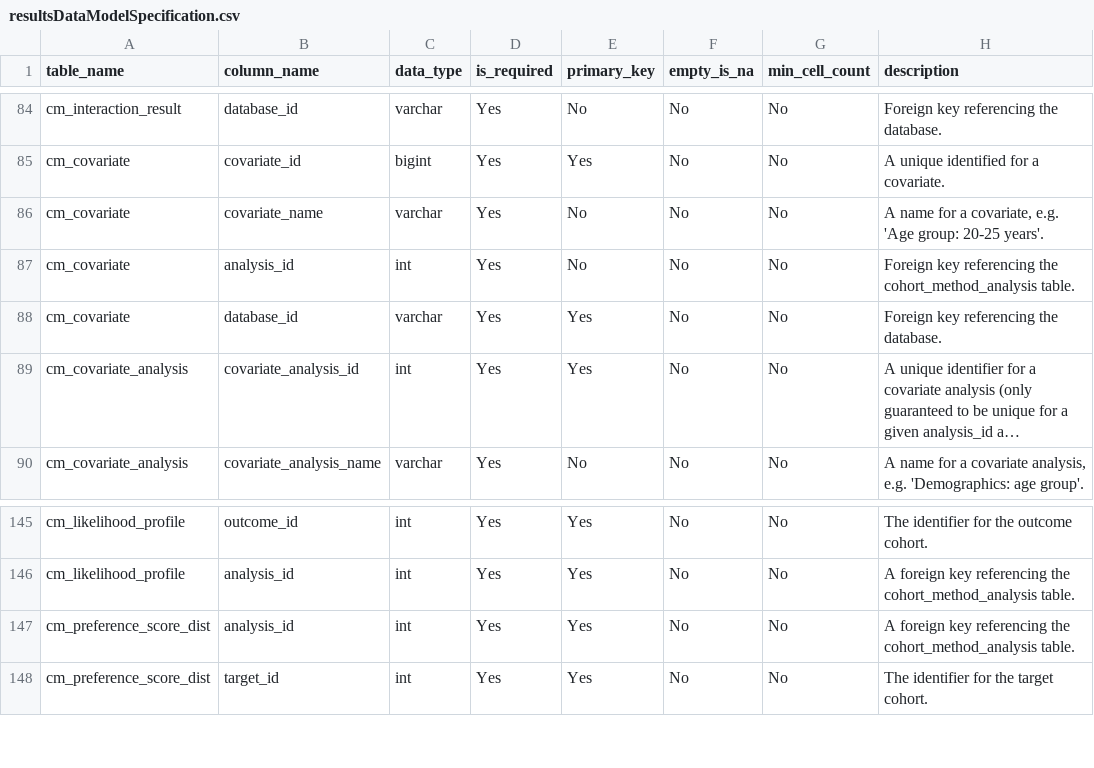
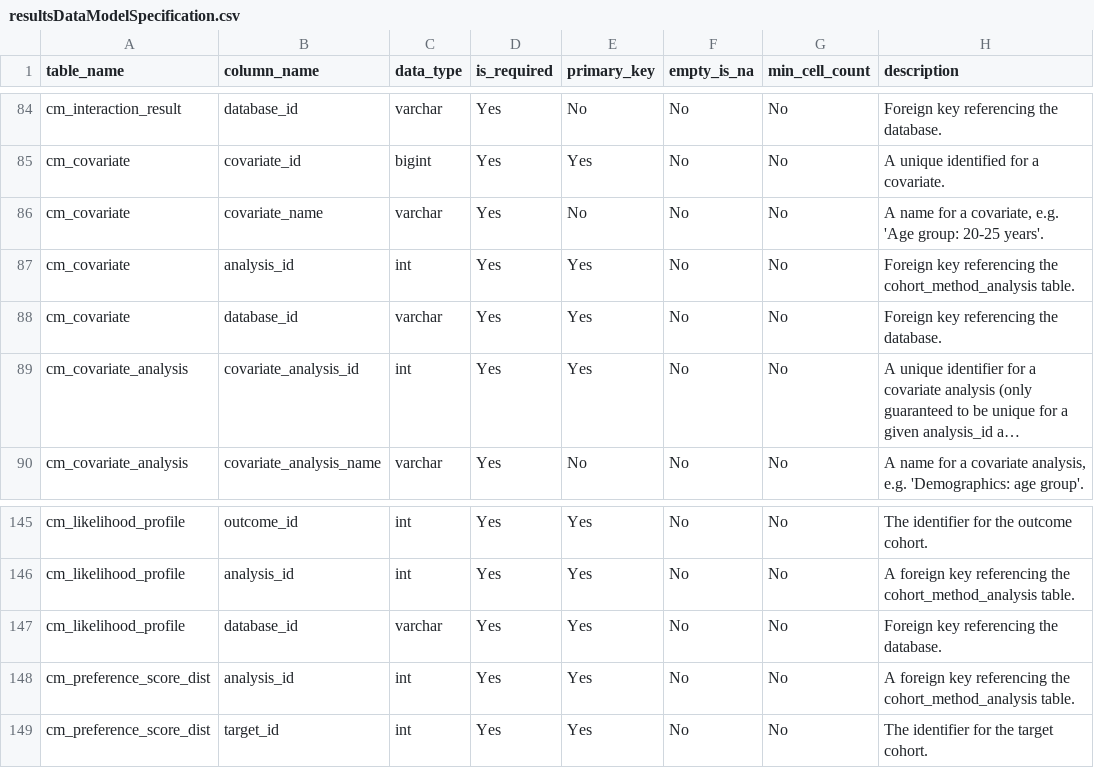
Before and after one commit to OHDSI/CohortMethod, a CSV file: inst/csv/resultsDataModelSpecification.csv, drawn as a sheet; only a part is shown, gaps mark what is left out; long unchanged cells end in ….

Commit message:
Fixing primary keys

```diff
--- a/inst/csv/resultsDataModelSpecification.csv
+++ b/inst/csv/resultsDataModelSpecification.csv
@@ -86,3 +86,3 @@ cm_covariate,covariate_id,bigint,Yes,Yes,No,No,A unique identified for a covaria
 cm_covariate,covariate_name,varchar,Yes,No,No,No,"A name for a covariate, e.g. 'Age group: 20-25 years'."
-cm_covariate,analysis_id,int,Yes,No,No,No,Foreign key referencing the cohort_method_analysis table.
+cm_covariate,analysis_id,int,Yes,Yes,No,No,Foreign key referencing the cohort_method_analysis table.
 cm_covariate,database_id,varchar,Yes,Yes,No,No,Foreign key referencing the database.
@@ -146,2 +146,3 @@ cm_likelihood_profile,outcome_id,int,Yes,Yes,No,No,The identifier for the outcom
 cm_likelihood_profile,analysis_id,int,Yes,Yes,No,No,A foreign key referencing the cohort_method_analysis table.
+cm_likelihood_profile,database_id,varchar,Yes,Yes,No,No,Foreign key referencing the database.
 cm_preference_score_dist,analysis_id,int,Yes,Yes,No,No,A foreign key referencing the cohort_method_analysis table.
```
Also changed, not shown: 1 other file.
